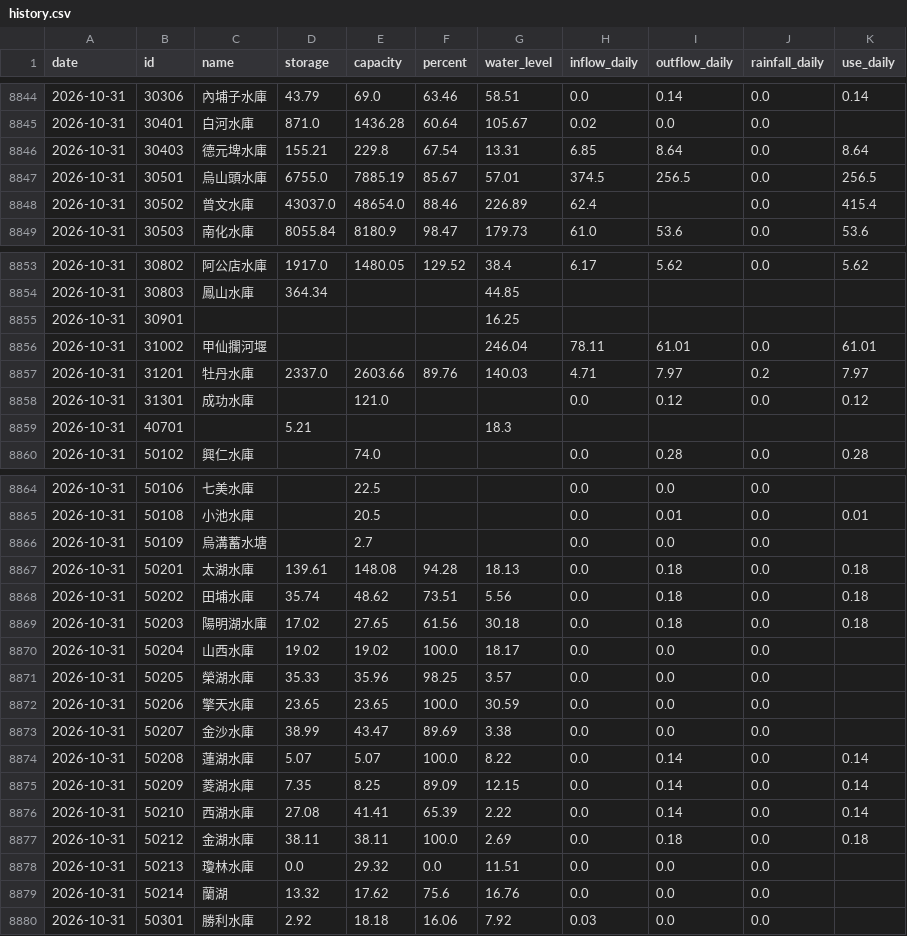
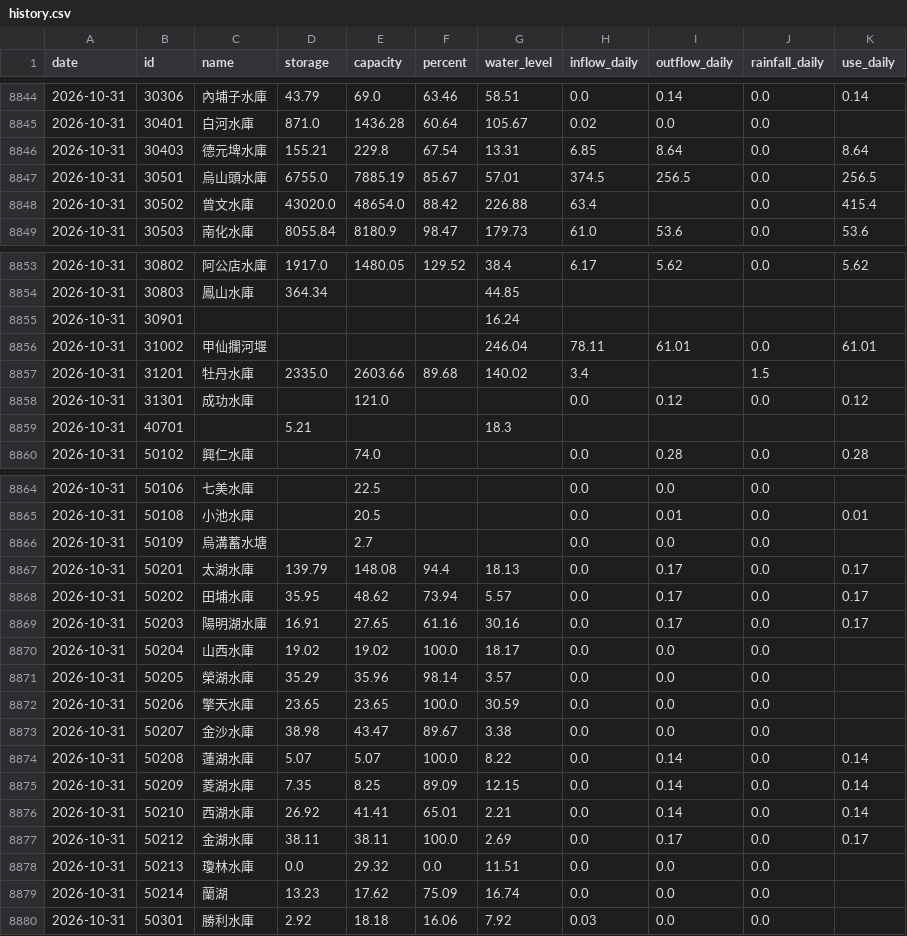
Before and after one commit to test21test21/taiwan-reservoir, a CSV file: data/history.csv, drawn as a sheet; only a part is shown, gaps mark what is left out; the diff covers the shown part only.

```diff
--- a/data/history.csv
+++ b/data/history.csv
@@ -8847,3 +8847,3 @@ date,id,name,storage,capacity,percent,water_level,inflow_daily,outflow_daily,rai
 2026-10-31,30501,烏山頭水庫,6755.0,7885.19,85.67,57.01,374.5,256.5,0.0,256.5
-2026-10-31,30502,曾文水庫,43037.0,48654.0,88.46,226.89,62.4,,0.0,415.4
+2026-10-31,30502,曾文水庫,43020.0,48654.0,88.42,226.88,63.4,,0.0,415.4
 2026-10-31,30503,南化水庫,8055.84,8180.9,98.47,179.73,61.0,53.6,0.0,53.6
@@ -8854,5 +8854,5 @@ date,id,name,storage,capacity,percent,water_level,inflow_daily,outflow_daily,rai
 2026-10-31,30803,鳳山水庫,364.34,,,44.85,,,,
-2026-10-31,30901,,,,,16.25,,,,
+2026-10-31,30901,,,,,16.24,,,,
 2026-10-31,31002,甲仙攔河堰,,,,246.04,78.11,61.01,0.0,61.01
-2026-10-31,31201,牡丹水庫,2337.0,2603.66,89.76,140.03,4.71,7.97,0.2,7.97
+2026-10-31,31201,牡丹水庫,2335.0,2603.66,89.68,140.02,3.4,,1.5,
 2026-10-31,31301,成功水庫,,121.0,,,0.0,0.12,0.0,0.12
@@ -8866,15 +8866,15 @@ date,id,name,storage,capacity,percent,water_level,inflow_daily,outflow_daily,rai
 2026-10-31,50109,烏溝蓄水塘,,2.7,,,0.0,0.0,0.0,
-2026-10-31,50201,太湖水庫,139.61,148.08,94.28,18.13,0.0,0.18,0.0,0.18
-2026-10-31,50202,田埔水庫,35.74,48.62,73.51,5.56,0.0,0.18,0.0,0.18
-2026-10-31,50203,陽明湖水庫,17.02,27.65,61.56,30.18,0.0,0.18,0.0,0.18
+2026-10-31,50201,太湖水庫,139.79,148.08,94.4,18.13,0.0,0.17,0.0,0.17
+2026-10-31,50202,田埔水庫,35.95,48.62,73.94,5.57,0.0,0.17,0.0,0.17
+2026-10-31,50203,陽明湖水庫,16.91,27.65,61.16,30.16,0.0,0.17,0.0,0.17
 2026-10-31,50204,山西水庫,19.02,19.02,100.0,18.17,0.0,0.0,0.0,
-2026-10-31,50205,榮湖水庫,35.33,35.96,98.25,3.57,0.0,0.0,0.0,
+2026-10-31,50205,榮湖水庫,35.29,35.96,98.14,3.57,0.0,0.0,0.0,
 2026-10-31,50206,擎天水庫,23.65,23.65,100.0,30.59,0.0,0.0,0.0,
-2026-10-31,50207,金沙水庫,38.99,43.47,89.69,3.38,0.0,0.0,0.0,
+2026-10-31,50207,金沙水庫,38.98,43.47,89.67,3.38,0.0,0.0,0.0,
 2026-10-31,50208,蓮湖水庫,5.07,5.07,100.0,8.22,0.0,0.14,0.0,0.14
 2026-10-31,50209,菱湖水庫,7.35,8.25,89.09,12.15,0.0,0.14,0.0,0.14
-2026-10-31,50210,西湖水庫,27.08,41.41,65.39,2.22,0.0,0.14,0.0,0.14
-2026-10-31,50212,金湖水庫,38.11,38.11,100.0,2.69,0.0,0.18,0.0,0.18
+2026-10-31,50210,西湖水庫,26.92,41.41,65.01,2.21,0.0,0.14,0.0,0.14
+2026-10-31,50212,金湖水庫,38.11,38.11,100.0,2.69,0.0,0.17,0.0,0.17
 2026-10-31,50213,瓊林水庫,0.0,29.32,0.0,11.51,0.0,0.0,0.0,
-2026-10-31,50214,蘭湖,13.32,17.62,75.6,16.76,0.0,0.0,0.0,
+2026-10-31,50214,蘭湖,13.23,17.62,75.09,16.74,0.0,0.0,0.0,
 2026-10-31,50301,勝利水庫,2.92,18.18,16.06,7.92,0.03,0.0,0.0,
```
Also changed, not shown: 42 edited cells elsewhere in this file, data/power/hourly/2026-10.csv, 4 other files.
